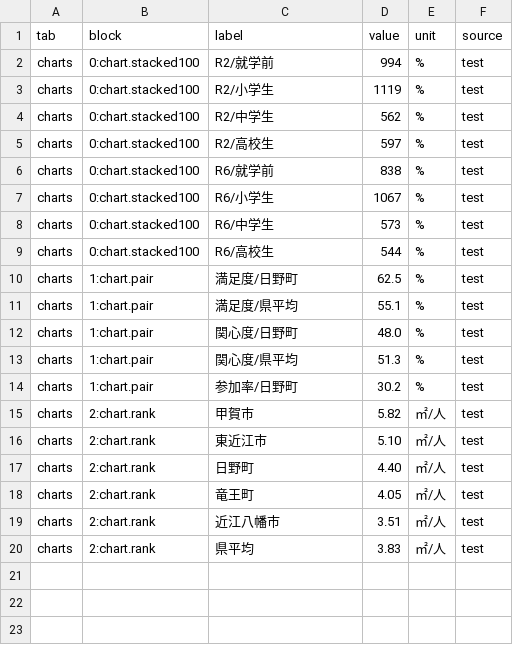
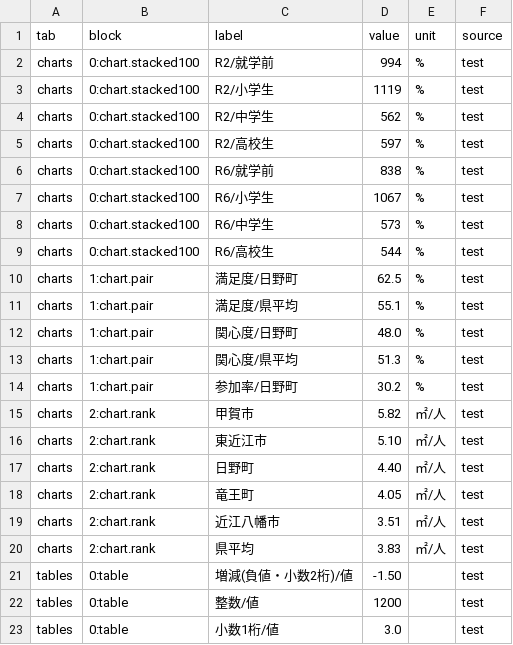
Before and after one commit to kken78/shiga-hino-plans, a TSV file: build/audit/_charttest.tsv, drawn as a sheet; the diff names each change by its address in the sheet, - before the commit and + after, or states it on an @@ line.

```diff
--- a/build/audit/_charttest.tsv
+++ b/build/audit/_charttest.tsv
+row 21: tables | 0:table | 増減(負値・小数2桁)/値 | -1.50 |  | test
+row 22: tables | 0:table | 整数/値 | 1200 |  | test
+row 23: tables | 0:table | 小数1桁/値 | 3.0 |  | test
```
Also changed, not shown: 8 other files.
